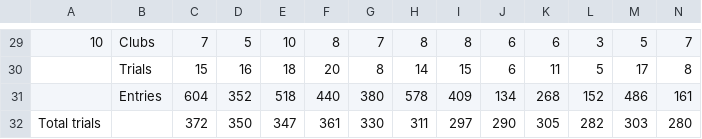
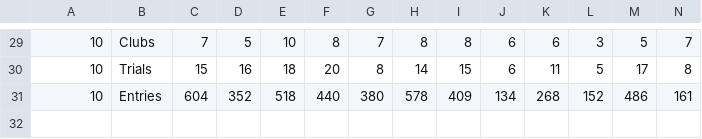
Before and after one commit to zsbuchwald/ChristineASFA_05.21, a CSV file: ASFA_ClubsTrialsEntriesHistoric.csv, drawn as a sheet; only a part is shown, gaps mark what is left out; rows hold the shown columns only; the diff covers the shown part only; the diff names each change by its address in the sheet, - before the commit and + after, or states it on an @@ line.

```diff
--- a/ASFA_ClubsTrialsEntriesHistoric.csv
+++ b/ASFA_ClubsTrialsEntriesHistoric.csv
-A30:A31: (empty)
+A30:A31: 10
-row 32: Total trials |  | 372 | 350 | 347 | 361 | 330 | 311 | 297 | 290 | 305 | 282 | 303 | 280
```
Also changed, not shown: 20 edited cells elsewhere in this file, ASFA_TotalEntriesHistoric.csv, 25 other files.
